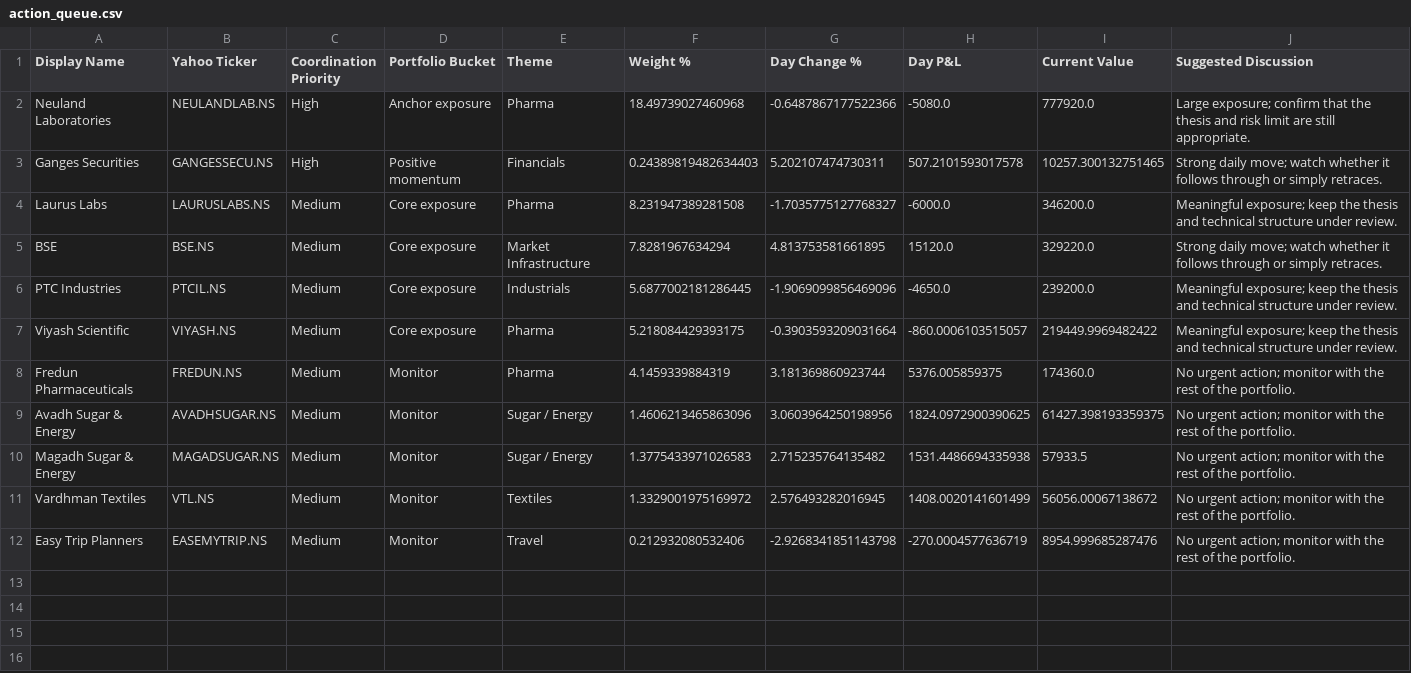
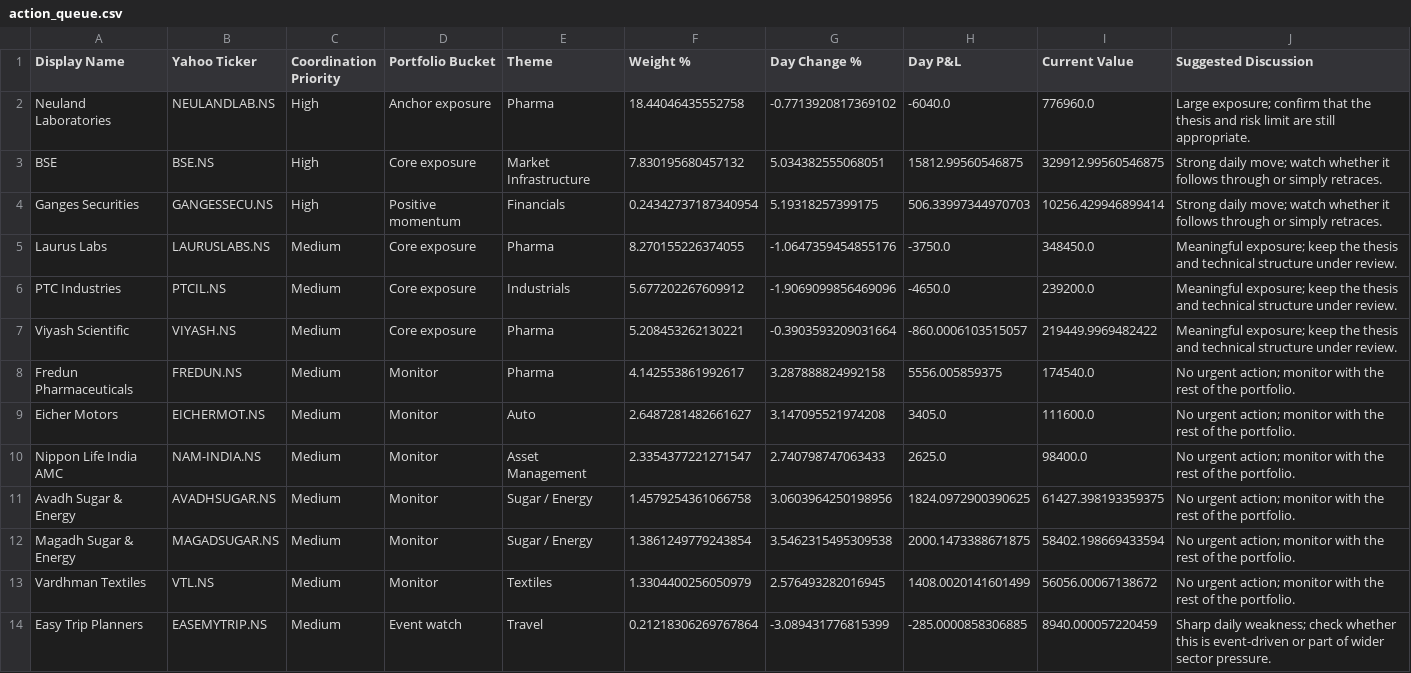
Before and after one commit to hvj7p7shkv-hub/vikram-portfolio-dashboard, a CSV file: data/action_queue.csv, drawn as a sheet.

```diff
--- a/data/action_queue.csv
+++ b/data/action_queue.csv
@@ -1,12 +1,14 @@
 Display Name,Yahoo Ticker,Coordination Priority,Portfolio Bucket,Theme,Weight %,Day Change %,Day P&L,Current Value,Suggested Discussion
-Neuland Laboratories,NEULANDLAB.NS,High,Anchor exposure,Pharma,18.49739027460968,-0.6487867177522366,-5080.0,777920.0,Large exposure; confirm that the thesis and risk limit are still appropriate.
-Ganges Securities,GANGESSECU.NS,High,Positive momentum,Financials,0.24389819482634403,5.202107474730311,507.2101593017578,10257.300132751465,Strong daily move; watch whether it follows through or simply retraces.
-Laurus Labs,LAURUSLABS.NS,Medium,Core exposure,Pharma,8.231947389281508,-1.7035775127768327,-6000.0,346200.0,Meaningful exposure; keep the thesis and technical structure under review.
-BSE,BSE.NS,Medium,Core exposure,Market Infrastructure,7.8281967634294,4.813753581661895,15120.0,329220.0,Strong daily move; watch whether it follows through or simply retraces.
-PTC Industries,PTCIL.NS,Medium,Core exposure,Industrials,5.6877002181286445,-1.9069099856469096,-4650.0,239200.0,Meaningful exposure; keep the thesis and technical structure under review.
-Viyash Scientific,VIYASH.NS,Medium,Core exposure,Pharma,5.218084429393175,-0.3903593209031664,-860.0006103515057,219449.9969482422,Meaningful exposure; keep the thesis and technical structure under review.
-Fredun Pharmaceuticals,FREDUN.NS,Medium,Monitor,Pharma,4.1459339884319,3.181369860923744,5376.005859375,174360.0,No urgent action; monitor with the rest of the portfolio.
-Avadh Sugar & Energy,AVADHSUGAR.NS,Medium,Monitor,Sugar / Energy,1.4606213465863096,3.0603964250198956,1824.0972900390625,61427.398193359375,No urgent action; monitor with the rest of the portfolio.
-Magadh Sugar & Energy,MAGADSUGAR.NS,Medium,Monitor,Sugar / Energy,1.3775433971026583,2.715235764135482,1531.4486694335938,57933.5,No urgent action; monitor with the rest of the portfolio.
-Vardhman Textiles,VTL.NS,Medium,Monitor,Textiles,1.3329001975169972,2.576493282016945,1408.0020141601499,56056.00067138672,No urgent action; monitor with the rest of the portfolio.
-Easy Trip Planners,EASEMYTRIP.NS,Medium,Monitor,Travel,0.212932080532406,-2.9268341851143798,-270.0004577636719,8954.999685287476,No urgent action; monitor with the rest of the portfolio.
+Neuland Laboratories,NEULANDLAB.NS,High,Anchor exposure,Pharma,18.44046435552758,-0.7713920817369102,-6040.0,776960.0,Large exposure; confirm that the thesis and risk limit are still appropriate.
+BSE,BSE.NS,High,Core exposure,Market Infrastructure,7.830195680457132,5.034382555068051,15812.99560546875,329912.99560546875,Strong daily move; watch whether it follows through or simply retraces.
+Ganges Securities,GANGESSECU.NS,High,Positive momentum,Financials,0.24342737187340954,5.19318257399175,506.33997344970703,10256.429946899414,Strong daily move; watch whether it follows through or simply retraces.
+Laurus Labs,LAURUSLABS.NS,Medium,Core exposure,Pharma,8.270155226374055,-1.0647359454855176,-3750.0,348450.0,Meaningful exposure; keep the thesis and technical structure under review.
+PTC Industries,PTCIL.NS,Medium,Core exposure,Industrials,5.677202267609912,-1.9069099856469096,-4650.0,239200.0,Meaningful exposure; keep the thesis and technical structure under review.
+Viyash Scientific,VIYASH.NS,Medium,Core exposure,Pharma,5.208453262130221,-0.3903593209031664,-860.0006103515057,219449.9969482422,Meaningful exposure; keep the thesis and technical structure under review.
+Fredun Pharmaceuticals,FREDUN.NS,Medium,Monitor,Pharma,4.142553861992617,3.287888824992158,5556.005859375,174540.0,No urgent action; monitor with the rest of the portfolio.
+Eicher Motors,EICHERMOT.NS,Medium,Monitor,Auto,2.6487281482661627,3.147095521974208,3405.0,111600.0,No urgent action; monitor with the rest of the portfolio.
+Nippon Life India AMC,NAM-INDIA.NS,Medium,Monitor,Asset Management,2.3354377221271547,2.740798747063433,2625.0,98400.0,No urgent action; monitor with the rest of the portfolio.
+Avadh Sugar & Energy,AVADHSUGAR.NS,Medium,Monitor,Sugar / Energy,1.4579254361066758,3.0603964250198956,1824.0972900390625,61427.398193359375,No urgent action; monitor with the rest of the portfolio.
+Magadh Sugar & Energy,MAGADSUGAR.NS,Medium,Monitor,Sugar / Energy,1.3861249779243854,3.5462315495309538,2000.1473388671875,58402.198669433594,No urgent action; monitor with the rest of the portfolio.
+Vardhman Textiles,VTL.NS,Medium,Monitor,Textiles,1.3304400256050979,2.576493282016945,1408.0020141601499,56056.00067138672,No urgent action; monitor with the rest of the portfolio.
+Easy Trip Planners,EASEMYTRIP.NS,Medium,Event watch,Travel,0.21218306269767864,-3.089431776815399,-285.0000858306885,8940.000057220459,Sharp daily weakness; check whether this is event-driven or part of wider sector pressure.
```
Also changed, not shown: data/holdings.csv, 1 other file.
